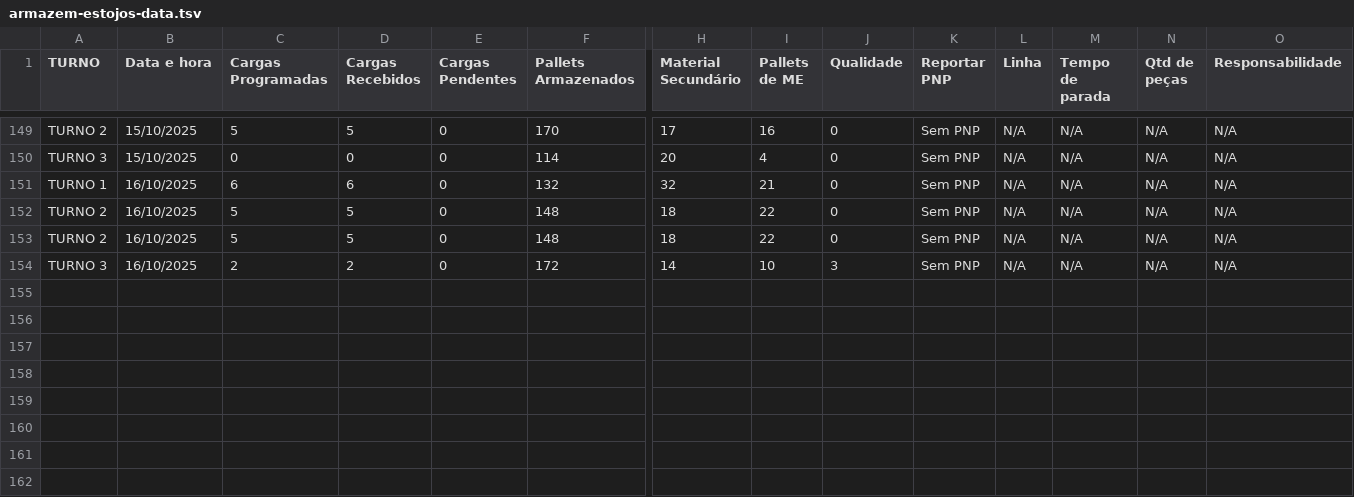
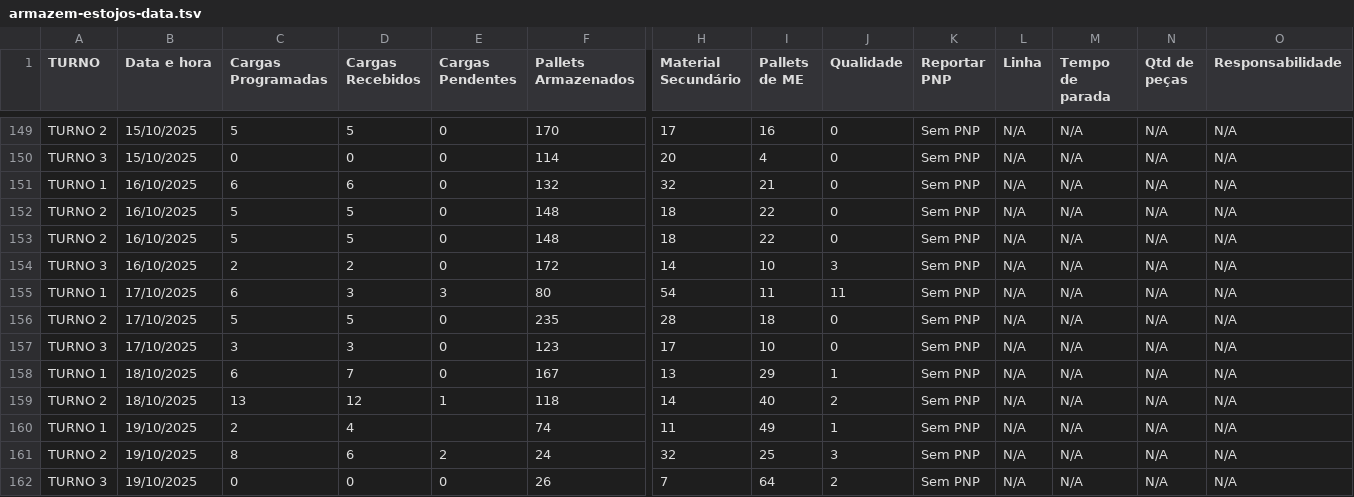
Before and after one commit to RelatorioGeral-Log-CAM/PassagemDeTurno, a TSV file: armazem-estojos-data.tsv, drawn as a sheet; only a part is shown, gaps mark what is left out; rows hold the shown columns only; the diff names each change by its address in the sheet, - before the commit and + after, or states it on an @@ line.

```diff
--- a/armazem-estojos-data.tsv
+++ b/armazem-estojos-data.tsv
+row 155: TURNO 1 | 17/10/2025 | 6 | 3 | 3 | 80 | 54 | 11 | 11 | Sem PNP | N/A | N/A | N/A | N/A
+row 156: TURNO 2 | 17/10/2025 | 5 | 5 | 0 | 235 | 28 | 18 | 0 | Sem PNP | N/A | N/A | N/A | N/A
+row 157: TURNO 3 | 17/10/2025 | 3 | 3 | 0 | 123 | 17 | 10 | 0 | Sem PNP | N/A | N/A | N/A | N/A
+row 158: TURNO 1 | 18/10/2025 | 6 | 7 | 0 | 167 | 13 | 29 | 1 | Sem PNP | N/A | N/A | N/A | N/A
+row 159: TURNO 2 | 18/10/2025 | 13 | 12 | 1 | 118 | 14 | 40 | 2 | Sem PNP | N/A | N/A | N/A | N/A
+row 160: TURNO 1 | 19/10/2025 | 2 | 4 |  | 74 | 11 | 49 | 1 | Sem PNP | N/A | N/A | N/A | N/A
+row 161: TURNO 2 | 19/10/2025 | 8 | 6 | 2 | 24 | 32 | 25 | 3 | Sem PNP | N/A | N/A | N/A | N/A
+row 162: TURNO 3 | 19/10/2025 | 0 | 0 | 0 | 26 | 7 | 64 | 2 | Sem PNP | N/A | N/A | N/A | N/A
```
Also changed, not shown: 999.tsv, expedicao-data.tsv, 4 other files.
